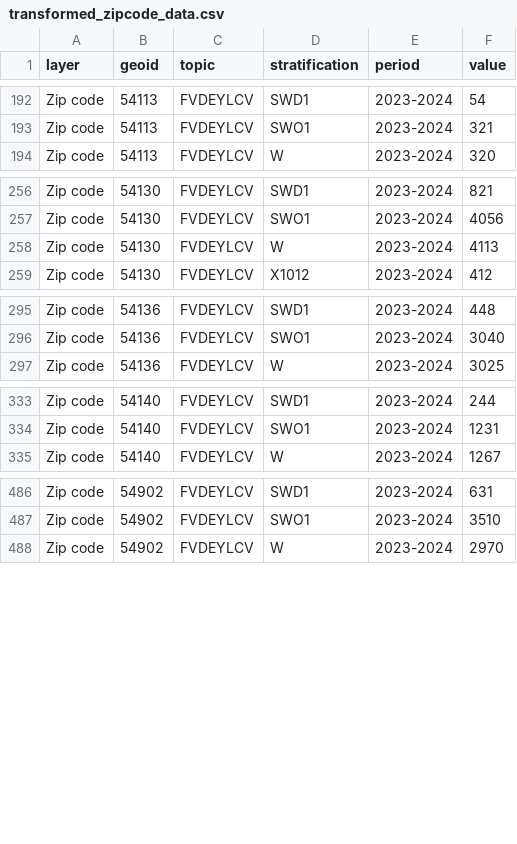
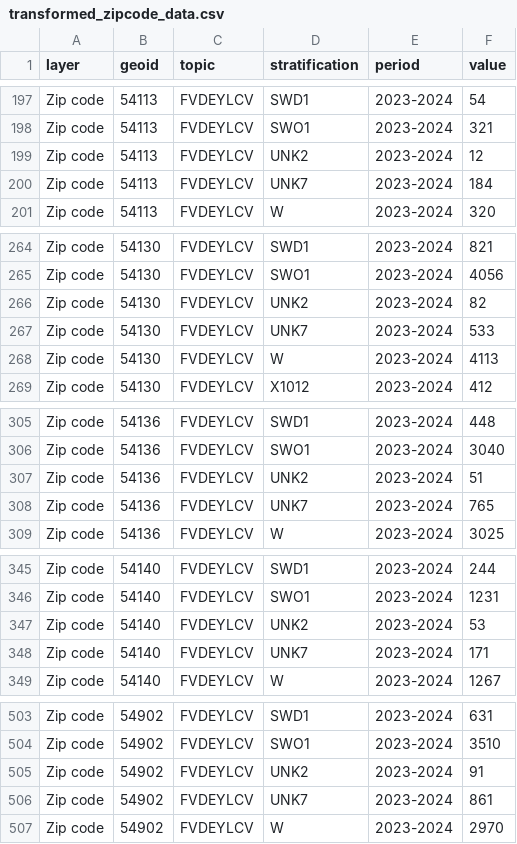
Before and after one commit to shaazanaam/__wes_dataProcessor__, a CSV file: transformed_zipcode_data.csv, drawn as a sheet; only a part is shown, gaps mark what is left out; the diff covers the shown part only.

```diff
--- a/transformed_zipcode_data.csv
+++ b/transformed_zipcode_data.csv
@@ -193,2 +198,4 @@ Zip code,54113,FVDEYLCV,SWD1,2023-2024,54
 Zip code,54113,FVDEYLCV,SWO1,2023-2024,321
+Zip code,54113,FVDEYLCV,UNK2,2023-2024,12
+Zip code,54113,FVDEYLCV,UNK7,2023-2024,184
 Zip code,54113,FVDEYLCV,W,2023-2024,320
@@ -257,2 +265,4 @@ Zip code,54130,FVDEYLCV,SWD1,2023-2024,821
 Zip code,54130,FVDEYLCV,SWO1,2023-2024,4056
+Zip code,54130,FVDEYLCV,UNK2,2023-2024,82
+Zip code,54130,FVDEYLCV,UNK7,2023-2024,533
 Zip code,54130,FVDEYLCV,W,2023-2024,4113
@@ -296,2 +306,4 @@ Zip code,54136,FVDEYLCV,SWD1,2023-2024,448
 Zip code,54136,FVDEYLCV,SWO1,2023-2024,3040
+Zip code,54136,FVDEYLCV,UNK2,2023-2024,51
+Zip code,54136,FVDEYLCV,UNK7,2023-2024,765
 Zip code,54136,FVDEYLCV,W,2023-2024,3025
@@ -334,2 +346,4 @@ Zip code,54140,FVDEYLCV,SWD1,2023-2024,244
 Zip code,54140,FVDEYLCV,SWO1,2023-2024,1231
+Zip code,54140,FVDEYLCV,UNK2,2023-2024,53
+Zip code,54140,FVDEYLCV,UNK7,2023-2024,171
 Zip code,54140,FVDEYLCV,W,2023-2024,1267
@@ -487,2 +504,4 @@ Zip code,54902,FVDEYLCV,SWD1,2023-2024,631
 Zip code,54902,FVDEYLCV,SWO1,2023-2024,3510
+Zip code,54902,FVDEYLCV,UNK2,2023-2024,91
+Zip code,54902,FVDEYLCV,UNK7,2023-2024,861
 Zip code,54902,FVDEYLCV,W,2023-2024,2970
```
Also changed, not shown: 20 added rows, 1 removed row and 2 edited cells elsewhere in this file, transformed_city-town_data.csv, 4 other files.
